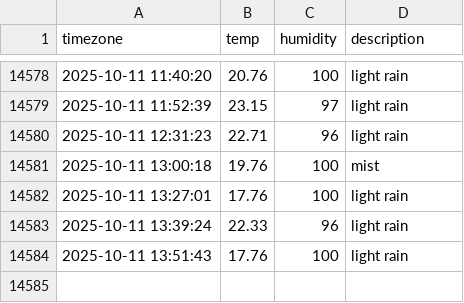
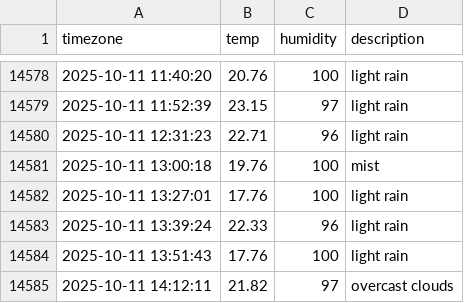
Before and after one commit to sangyong216/seoul_weather, a CSV file: seoul_weather.csv, drawn as a sheet; only a part is shown, gaps mark what is left out; the diff names each change by its address in the sheet, - before the commit and + after, or states it on an @@ line.

```diff
--- a/seoul_weather.csv
+++ b/seoul_weather.csv
+row 14585: 2025-10-11 14:12:11 | 21.82 | 97 | overcast clouds
```
